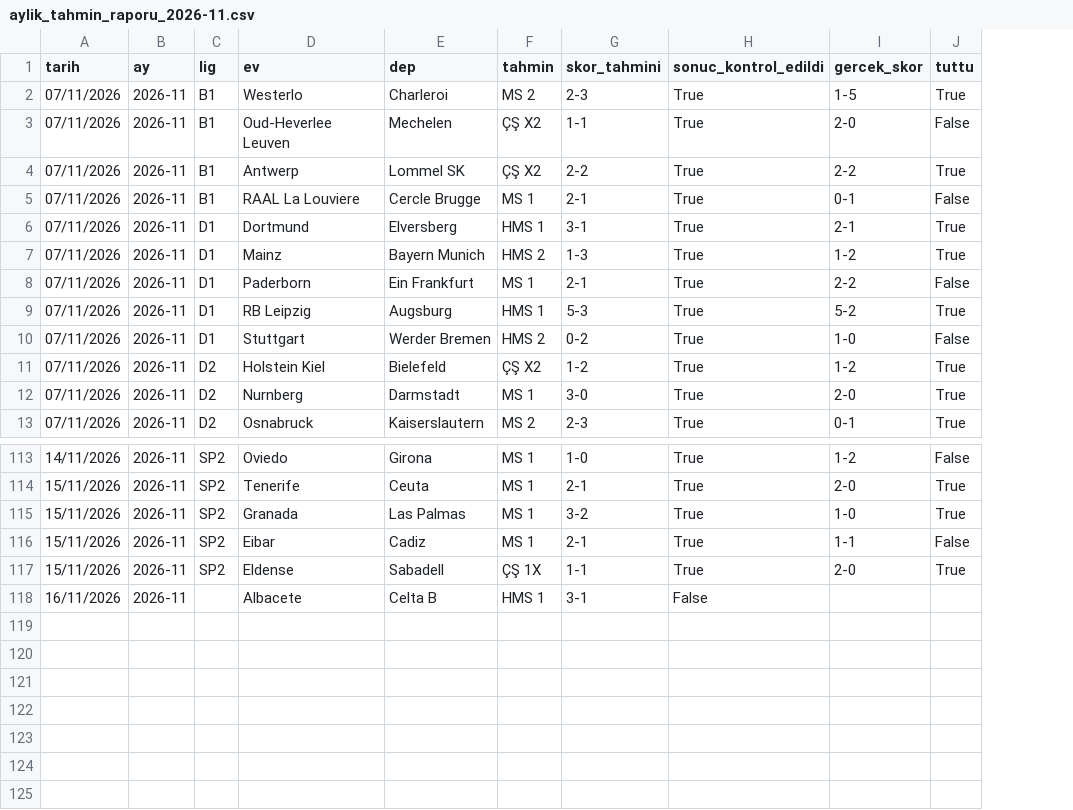
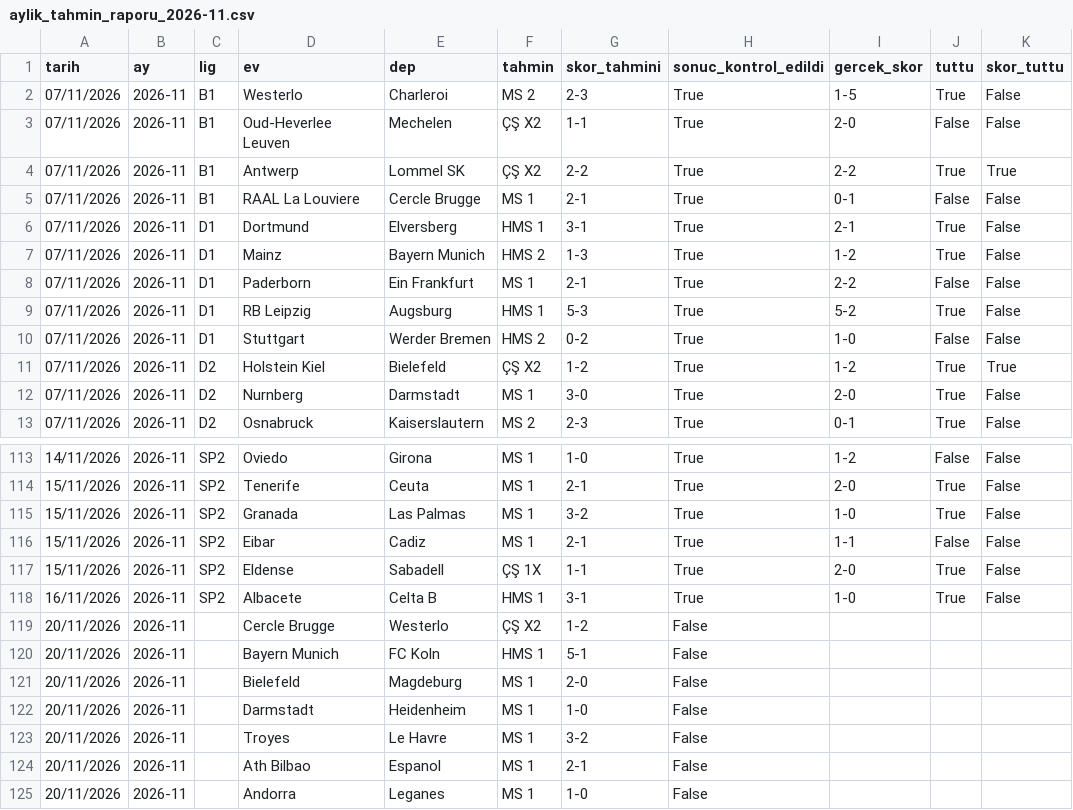
Before and after one commit to oguzcandnmz90/FutbolTahminBotu, a CSV file: aylik_tahmin_raporu_2026-11.csv, drawn as a sheet; only a part is shown, gaps mark what is left out; the diff names each change by its address in the sheet, - before the commit and + after, or states it on an @@ line.

```diff
--- a/aylik_tahmin_raporu_2026-11.csv
+++ b/aylik_tahmin_raporu_2026-11.csv
+column K (skor_tuttu), rows 2-13: False | False | True | False | False | False | False | False | False | True | False | False; rows 113-118: all False
-C118 (lig): (empty)
+C118 (lig): SP2
-H118 (sonuc_kontrol_edildi): False
+H118 (sonuc_kontrol_edildi): True
-I118 (gercek_skor): (empty)
+I118 (gercek_skor): 1-0
-J118 (tuttu): (empty)
+J118 (tuttu): True
+row 119: 20/11/2026 | 2026-11 |  | Cercle Brugge | Westerlo | ÇŞ X2 | 1-2 | False
+row 120: 20/11/2026 | 2026-11 |  | Bayern Munich | FC Koln | HMS 1 | 5-1 | False
+row 121: 20/11/2026 | 2026-11 |  | Bielefeld | Magdeburg | MS 1 | 2-0 | False
+row 122: 20/11/2026 | 2026-11 |  | Darmstadt | Heidenheim | MS 1 | 1-0 | False
+row 123: 20/11/2026 | 2026-11 |  | Troyes | Le Havre | MS 1 | 3-2 | False
+row 124: 20/11/2026 | 2026-11 |  | Ath Bilbao | Espanol | MS 1 | 2-1 | False
+row 125: 20/11/2026 | 2026-11 |  | Andorra | Leganes | MS 1 | 1-0 | False
```
Also changed, not shown: 1 other file.
